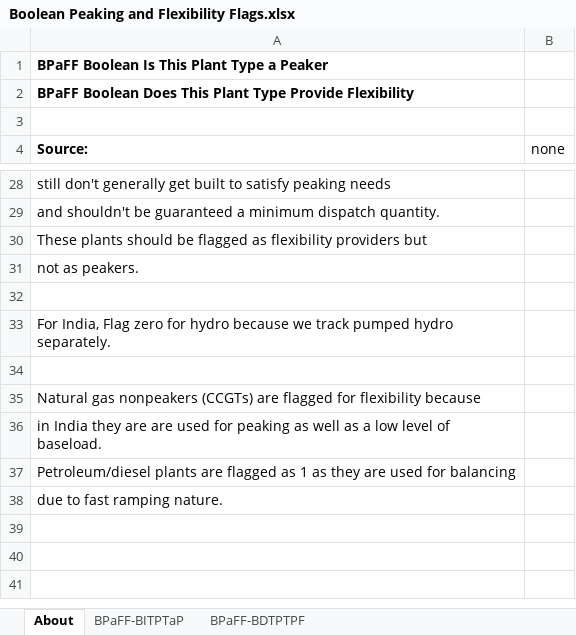
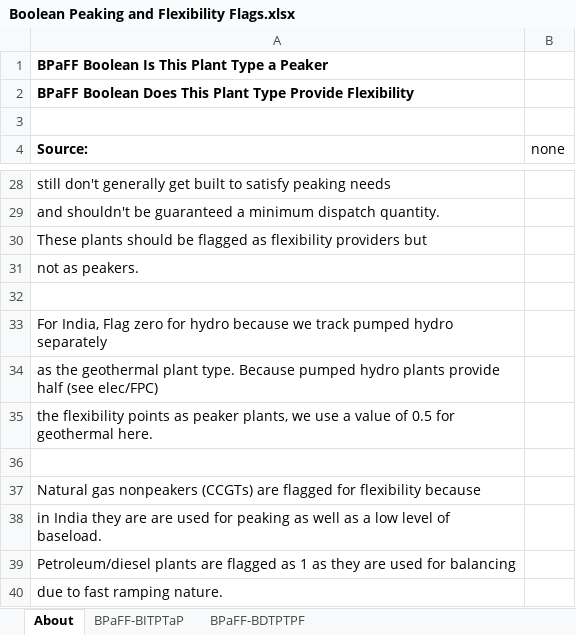
Before and after one commit to EnergyInnovation/eps-india, an Excel workbook: InputData/elec/BPaFF/Boolean Peaking and Flexibility Flags.xlsx, sheet About, drawn as a sheet; only a part is shown, gaps mark what is left out; values as stored, in another font and other column widths than the file's, no borders; the diff names each change by its address in the sheet, - before the commit and + after, or states it on an @@ line.

```diff
--- a/InputData/elec/BPaFF/Boolean Peaking and Flexibility Flags.xlsx (sheet About)
+++ b/InputData/elec/BPaFF/Boolean Peaking and Flexibility Flags.xlsx (sheet About)
-A33 (Source:): …pumped hydro separately.
+A33 (Source:): …pumped hydro separately
+row 34: as the geothermal plant type. Because pumped hydro plants provide half (see elec/FPC)
+row 35: the flexibility points as peaker plants, we use a value of 0.5 for geothermal here.
```
Also changed, not shown: sheet BPaFF-BDTPTPF, InputData/elec/SYC/Start Year Capacities.xlsx, 2 other files.
